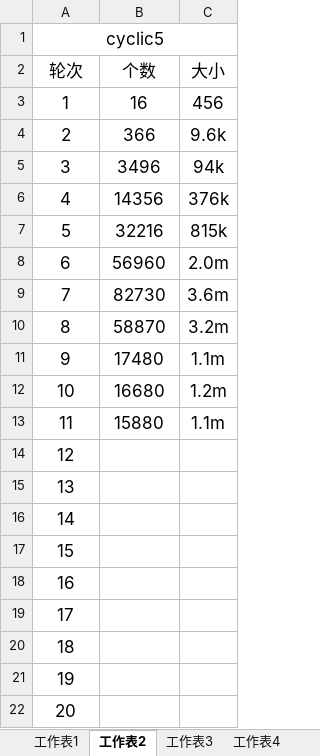
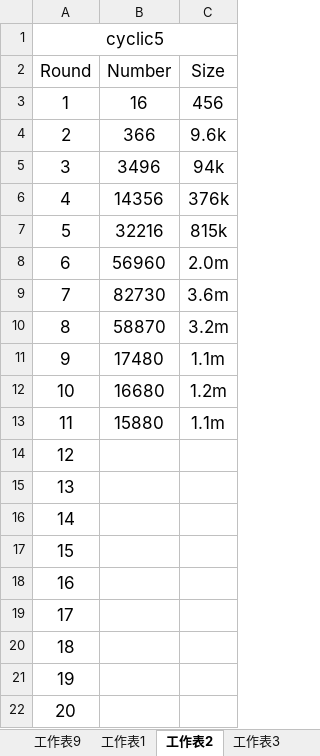
Before and after one commit to eviloan/Nonlinear-Equation-Test-Result, an Excel workbook: Result.xlsx, sheet 工作表2, drawn as a sheet; values as stored, in another font and other column widths than the file's, no borders; removed rows and columns are numbered as before the commit, all else as after; the diff names each change by its address in the sheet, - before the commit and + after, or states it on an @@ line.

```diff
--- a/Result.xlsx (sheet 工作表2)
+++ b/Result.xlsx (sheet 工作表2)
+sheet tab: 工作表9
-row 2: 轮次 | 个数 | 大小
+row 2: Round | Number | Size
```
Also changed, not shown: sheet 工作表6, sheet 工作表3, sheet 工作表1, sheet 工作表4, other sheet tabs.
